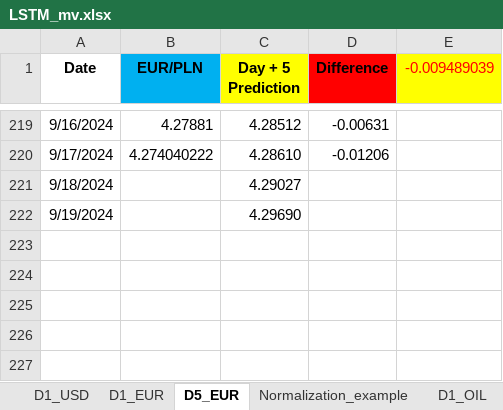
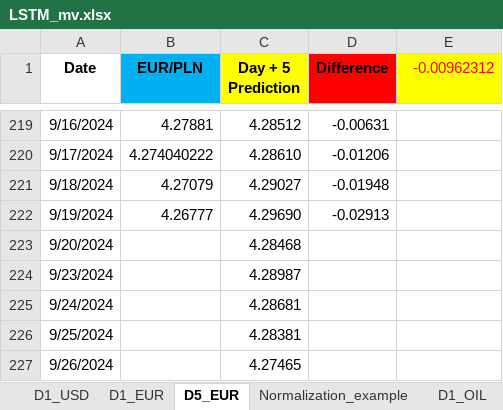
Before and after one commit to Mike7205/comm10, an Excel workbook: LSTM_mv.xlsx, sheet D5_EUR, drawn as a sheet; only a part is shown, gaps mark what is left out; values as stored, in another font and other column widths than the file's, no borders; the diff names each change by its address in the sheet, - before the commit and + after, or states it on an @@ line.

```diff
--- a/LSTM_mv.xlsx (sheet D5_EUR)
+++ b/LSTM_mv.xlsx (sheet D5_EUR)
-E1: -0.009489039
+E1: -0.00962312
-B221 (EUR/PLN): (empty)
+B221 (EUR/PLN): 4.27079
-D221 (Difference): (empty)
+D221 (Difference): -0.01948
-B222 (EUR/PLN): (empty)
+B222 (EUR/PLN): 4.26777
-D222 (Difference): (empty)
+D222 (Difference): -0.02913
+row 223: 9/20/2024 |  | 4.28468
+row 224: 9/23/2024 |  | 4.28987
+row 225: 9/24/2024 |  | 4.28681
+row 226: 9/25/2024 |  | 4.28381
+row 227: 9/26/2024 |  | 4.27465
```
Also changed, not shown: sheet D1_USD, sheet D1_EUR, 2 other files.
